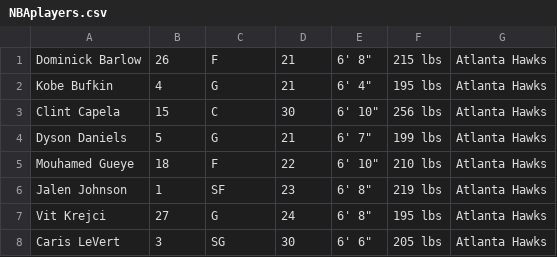
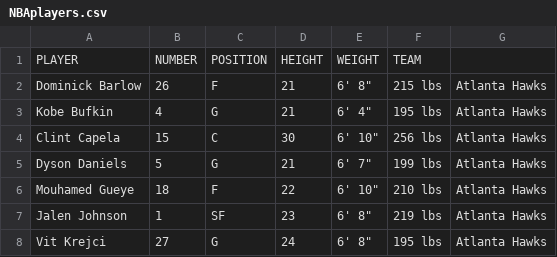
Before and after one commit to CATninja58/NBAGuessingGame, a CSV file: NBAplayers.csv, drawn as a sheet; only a part is shown; the shorter side is filled out with more unchanged rows; the diff names each change by its address in the sheet, - before the commit and + after, or states it on an @@ line.

Commit message:
Update NBAplayers.csv

```diff
--- a/NBAplayers.csv
+++ b/NBAplayers.csv
+row 1: PLAYER | NUMBER | POSITION | HEIGHT | WEIGHT | TEAM
```
